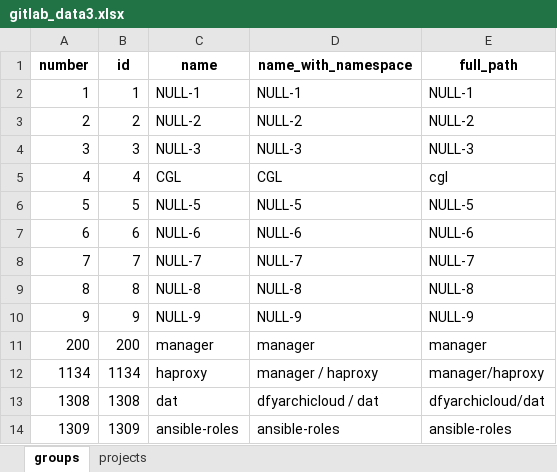
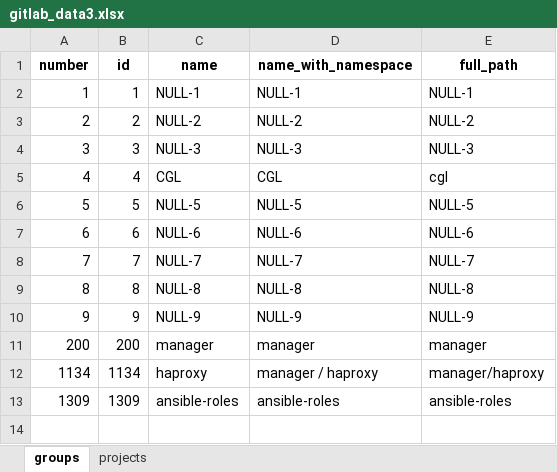
Before and after one commit to salahajili/files, an Excel workbook: gitlab_data3.xlsx, sheet groups, drawn as a sheet; values as stored, in another font and other column widths than the file's, no borders; the diff names each change by its address in the sheet, - before the commit and + after, or states it on an @@ line.

Commit message:
Add files via upload

```diff
--- a/gitlab_data3.xlsx (sheet groups)
+++ b/gitlab_data3.xlsx (sheet groups)
-row 13: 1308 | 1308 | dat | dfyarchicloud / dat | dfyarchicloud/dat
```
